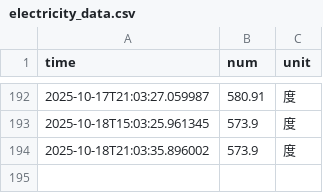
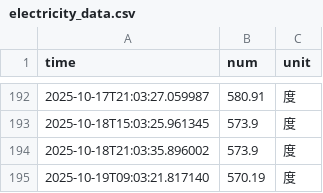
Before and after one commit to Nanxzi/nju_electric_monitor, a CSV file: data/electricity_data.csv, drawn as a sheet; only a part is shown, gaps mark what is left out.

```diff
--- a/data/electricity_data.csv
+++ b/data/electricity_data.csv
@@ -194 +194,2 @@ time,num,unit
 2025-10-18T21:03:35.896002,573.9,度
+2025-10-19T09:03:21.817140,570.19,度
```
Also changed, not shown: 5 other files.
